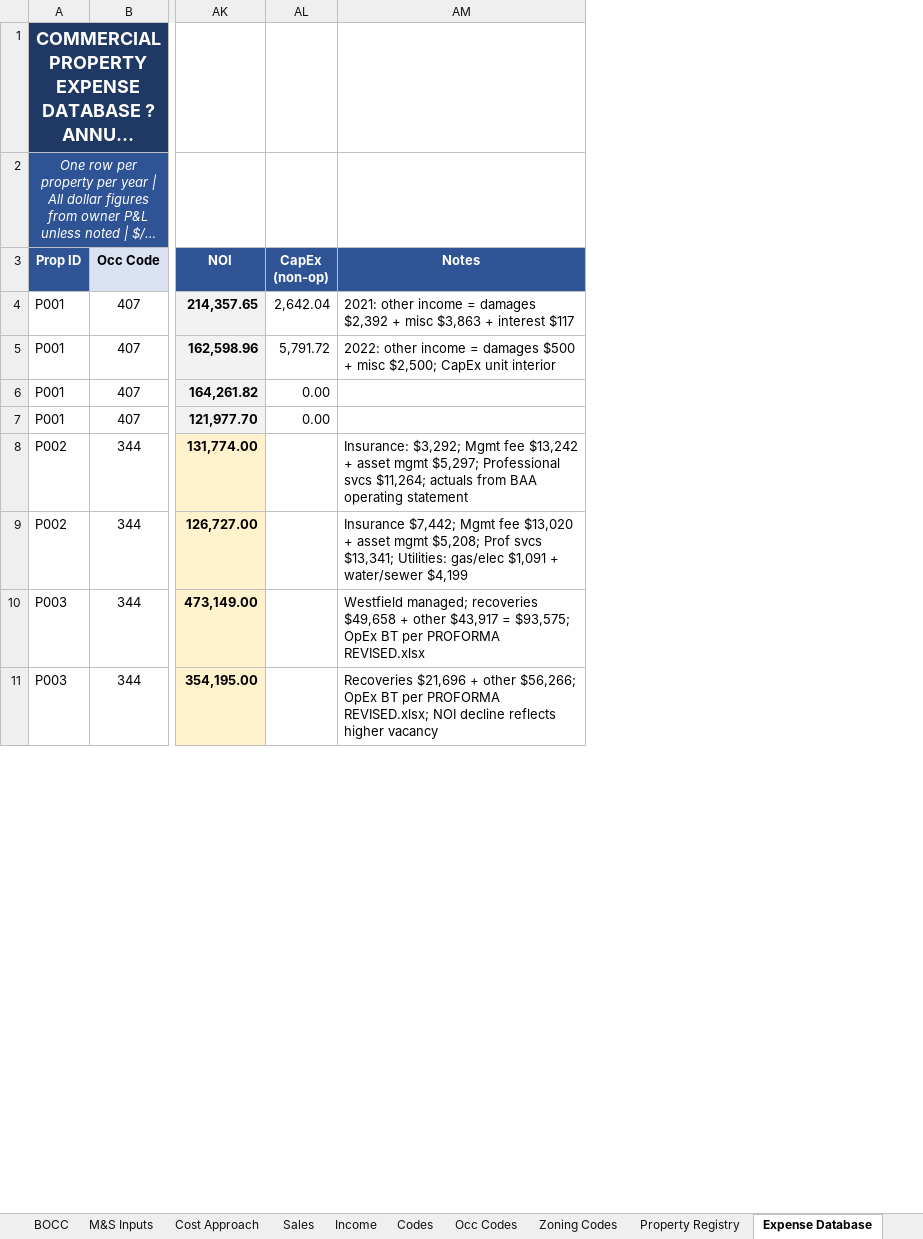
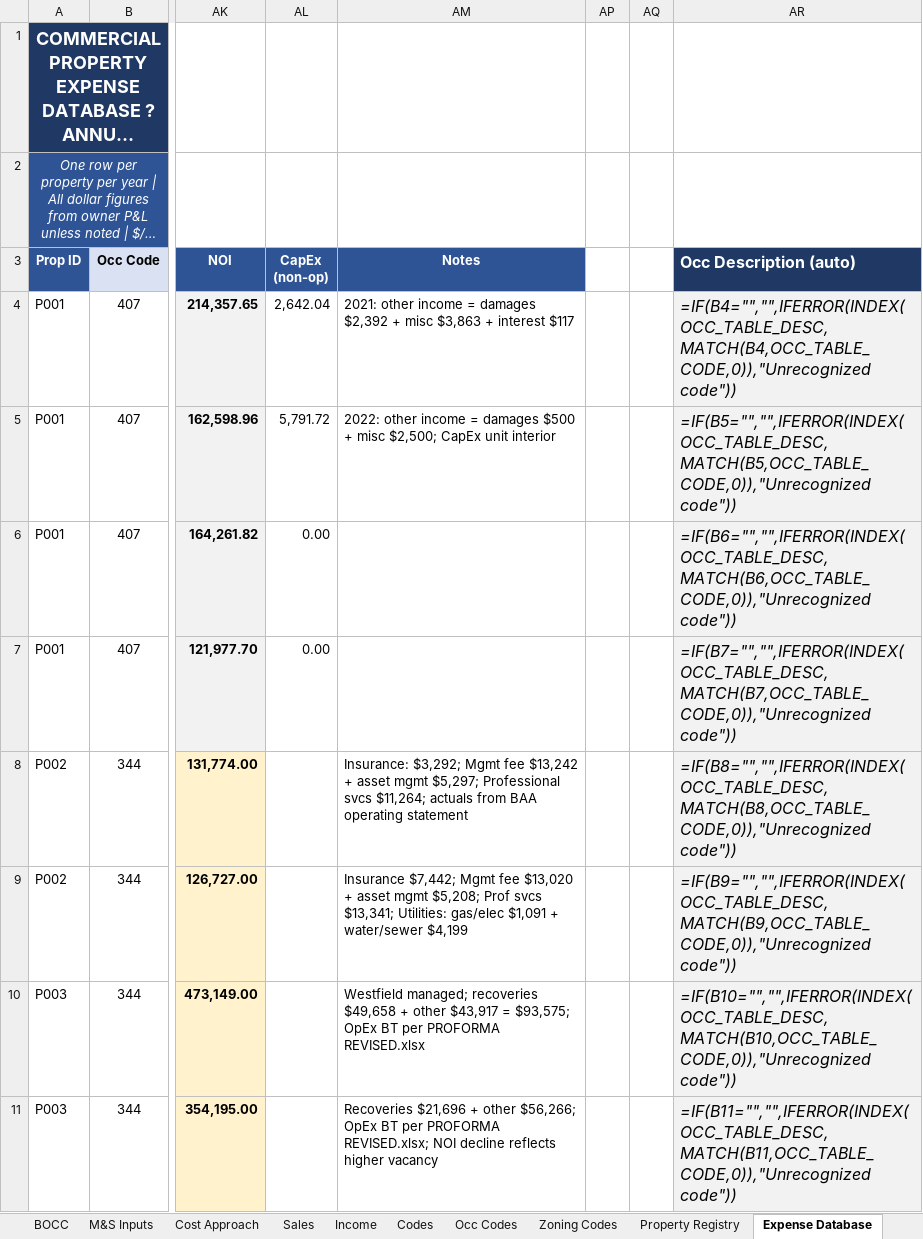
Before and after one commit to shaqnd/Workbook-Optimization-, an Excel workbook: 2025_SALES_GRID.xlsm, sheet Expense Database, drawn as a sheet; only a part is shown, gaps mark what is left out; long unchanged cells end in …; values as stored, in another font and other column widths than the file's, no borders; formulas without a stored value are shown as written; the diff names each change by its address in the sheet, - before the commit and + after, or states it on an @@ line.

```diff
--- a/2025_SALES_GRID.xlsm (sheet Expense Database)
+++ b/2025_SALES_GRID.xlsm (sheet Expense Database)
+column AP, empty
+column AQ, empty
+column AR (Occ Description (auto)), rows 4-11: =IF(B4="","",IFERROR(INDEX(OCC_TABLE_DESC,MATCH(B4,OCC_TABLE_CODE,0)),"Unrecognized code")) | =IF(B5="","",IFERROR(INDEX(OCC_TABLE_DESC,MATCH(B5,OCC_TABLE_CODE,0)),"Unrecognized code")) | =IF(B6="","",IFERROR(INDEX(OCC_TABLE_DESC,MATCH(B6,OCC_TABLE_CODE,0)),"Unrecognized code")) | =IF(B7="","",IFERROR(INDEX(OCC_TABLE_DESC,MATCH(B7,OCC_TABLE_CODE,0)),"Unrecognized code")) | =IF(B8="","",IFERROR(INDEX(OCC_TABLE_DESC,MATCH(B8,OCC_TABLE_CODE,0)),"Unrecognized code")) | =IF(B9="","",IFERROR(INDEX(OCC_TABLE_DESC,MATCH(B9,OCC_TABLE_CODE,0)),"Unrecognized code")) | =IF(B10="","",IFERROR(INDEX(OCC_TABLE_DESC,MATCH(B10,OCC_TABLE_CODE,0)),"Unrecognized code")) | =IF(B11="","",IFERROR(INDEX(OCC_TABLE_DESC,MATCH(B11,OCC_TABLE_CODE,0)),"Unrecognized code"))
```
Also changed, not shown: sheet Comp Picker, sheet Cost Approach, sheet Property Registry, hidden cells.
